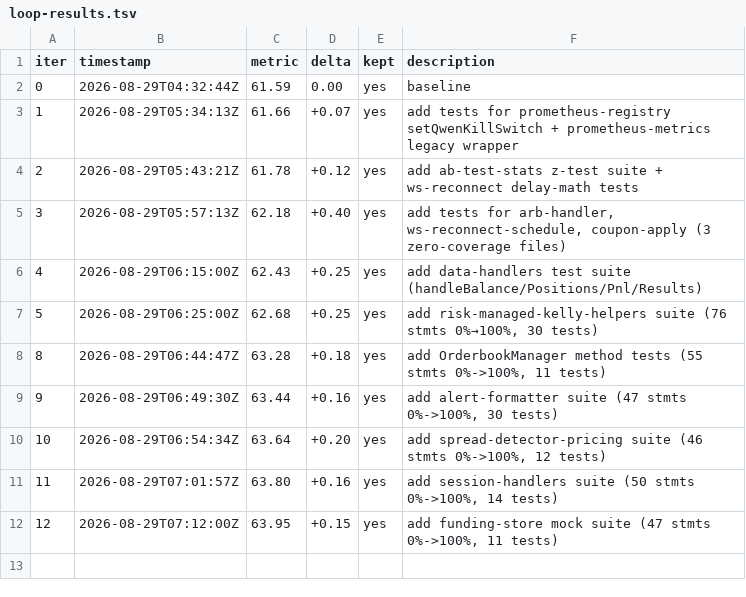
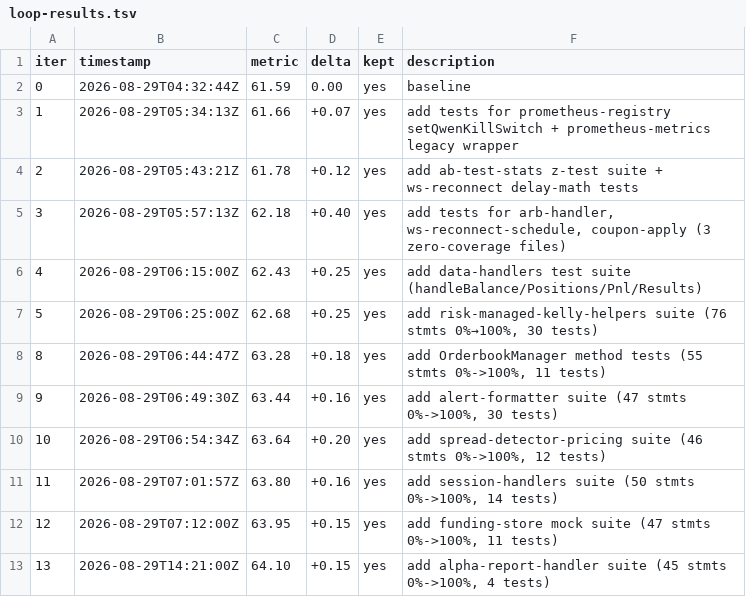
Before and after one commit to minhlongs/algo-trader, a TSV file: loop-results.tsv, drawn as a sheet; the diff names each change by its address in the sheet, - before the commit and + after, or states it on an @@ line.

```diff
--- a/loop-results.tsv
+++ b/loop-results.tsv
+row 13: 13 | 2026-08-29T14:21:00Z | 64.10 | +0.15 | yes | add alpha-report-handler suite (45 stmts 0%->100%, 4 tests)
```
Also changed, not shown: 1 other file.
